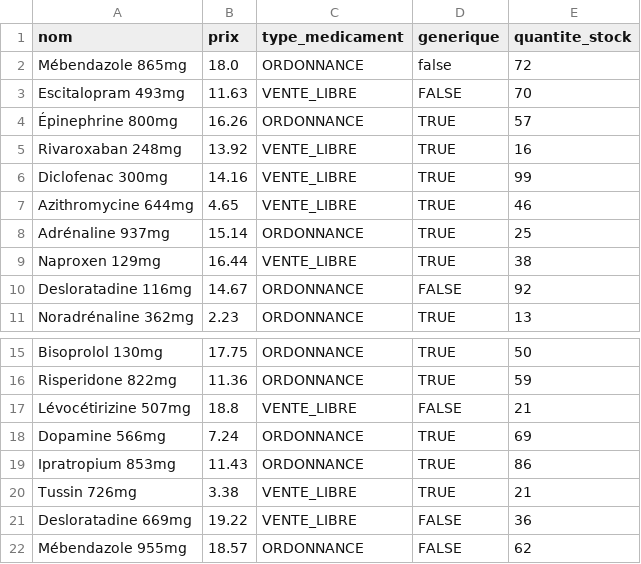
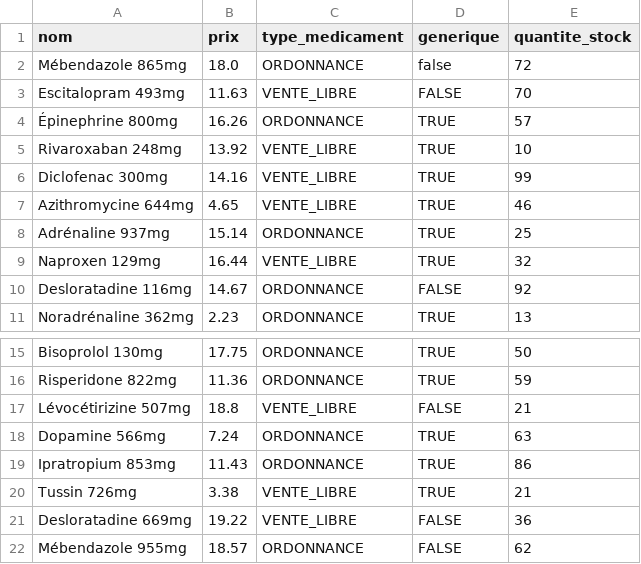
Before and after one commit to octhama/ProjetPharmacie, a CSV file: src/data/medicaments.csv, drawn as a sheet; only a part is shown, gaps mark what is left out.

```diff
--- a/src/data/medicaments.csv
+++ b/src/data/medicaments.csv
@@ -4,3 +4,3 @@ Escitalopram 493mg,11.63,VENTE_LIBRE,FALSE,70
 Épinephrine 800mg,16.26,ORDONNANCE,TRUE,57
-Rivaroxaban 248mg,13.92,VENTE_LIBRE,TRUE,16
+Rivaroxaban 248mg,13.92,VENTE_LIBRE,TRUE,10
 Diclofenac 300mg,14.16,VENTE_LIBRE,TRUE,99
@@ -8,3 +8,3 @@ Azithromycine 644mg,4.65,VENTE_LIBRE,TRUE,46
 Adrénaline 937mg,15.14,ORDONNANCE,TRUE,25
-Naproxen 129mg,16.44,VENTE_LIBRE,TRUE,38
+Naproxen 129mg,16.44,VENTE_LIBRE,TRUE,32
 Desloratadine 116mg,14.67,ORDONNANCE,FALSE,92
@@ -17,3 +17,3 @@ Risperidone 822mg,11.36,ORDONNANCE,TRUE,59
 Lévocétirizine 507mg,18.8,VENTE_LIBRE,FALSE,21
-Dopamine 566mg,7.24,ORDONNANCE,TRUE,69
+Dopamine 566mg,7.24,ORDONNANCE,TRUE,63
 Ipratropium 853mg,11.43,ORDONNANCE,TRUE,86
```
Also changed, not shown: src/data/registrepreparation.csv, 2 other files.
